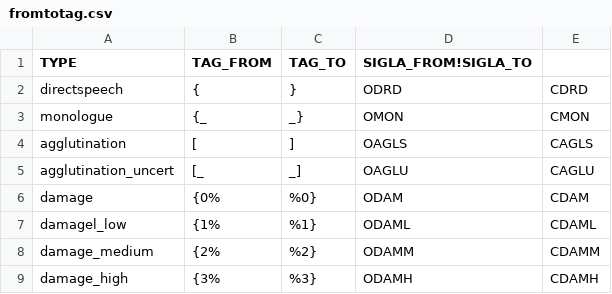
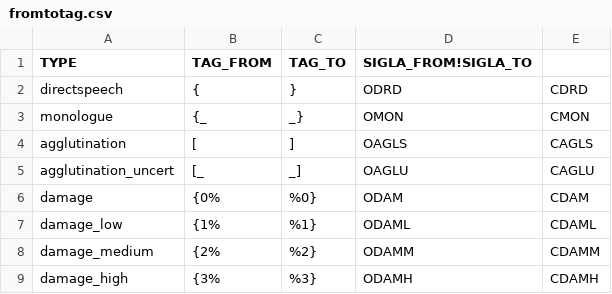
Before and after one commit to gmaterni/teimed_flori, a CSV file: cfg/fromtotag.csv, drawn as a sheet.

```diff
--- a/cfg/fromtotag.csv
+++ b/cfg/fromtotag.csv
@@ -6,3 +6,3 @@ agglutination_uncert|[_|_]|OAGLU|CAGLU
 damage|{0%|%0}|ODAM|CDAM
-damagel_low|{1%|%1}|ODAML|CDAML
+damage_low|{1%|%1}|ODAML|CDAML
 damage_medium|{2%|%2}|ODAMM|CDAMM
```
Also changed, not shown: 20 other files.
